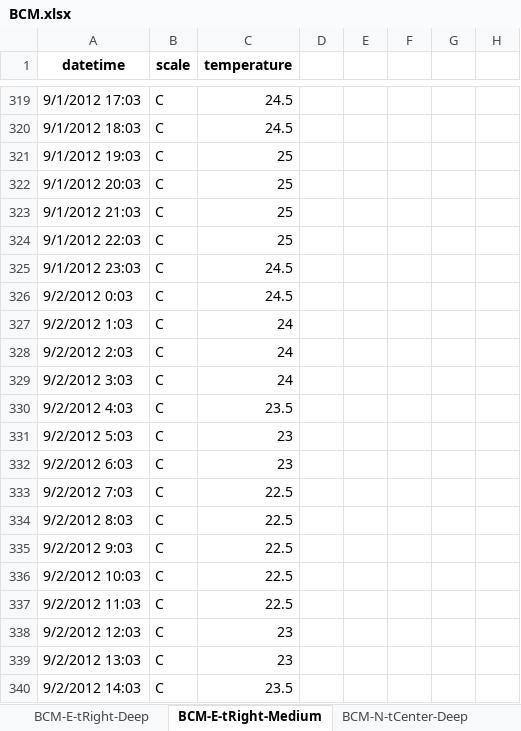
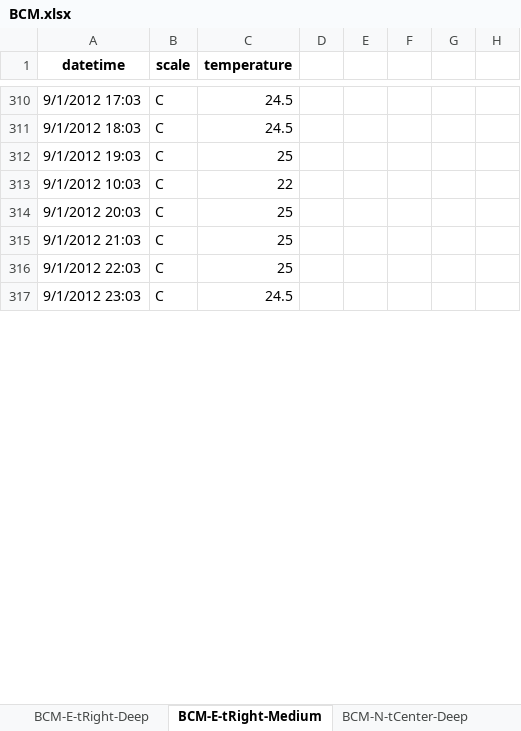
Before and after one commit to Rhedhead0621/hw2_analysis2_hojdila, an Excel workbook: data/log_copies/BCM.xlsx, sheet BCM-E-tRight-Medium, drawn as a sheet; only a part is shown, gaps mark what is left out; values as stored, in another font and other column widths than the file's, no borders; removed rows and columns are numbered as before the commit, all else as after; the diff covers the shown part only; the diff names each change by its address in the sheet, - before the commit and + after, or states it on an @@ line.

```diff
--- a/data/log_copies/BCM.xlsx (sheet BCM-E-tRight-Medium)
+++ b/data/log_copies/BCM.xlsx (sheet BCM-E-tRight-Medium)
+row 313: 9/1/2012 10:03 | C | 22
-row 326: 9/2/2012 0:03 | C | 24.5
-row 327: 9/2/2012 1:03 | C | 24
-row 328: 9/2/2012 2:03 | C | 24
-row 329: 9/2/2012 3:03 | C | 24
-row 330: 9/2/2012 4:03 | C | 23.5
-row 331: 9/2/2012 5:03 | C | 23
-row 332: 9/2/2012 6:03 | C | 23
-row 333: 9/2/2012 7:03 | C | 22.5
-row 334: 9/2/2012 8:03 | C | 22.5
-row 335: 9/2/2012 9:03 | C | 22.5
-row 336: 9/2/2012 10:03 | C | 22.5
-row 337: 9/2/2012 11:03 | C | 22.5
-row 338: 9/2/2012 12:03 | C | 23
-row 339: 9/2/2012 13:03 | C | 23
-row 340: 9/2/2012 14:03 | C | 23.5
```
Also changed, not shown: 300 added rows, 286 removed rows, 171 moved rows and 18 edited cells elsewhere in this sheet, sheet BCM-N-tCenter-Deep, sheet BCM-N-tRight-Shallow, sheet BCM-E-tCenter-Shallow, sheet BCM-N-tLeft-Medium, sheet BCM-E-tRight-Deep, sheet BCM-E-tLeft-Medium, 7 more sheets, data/log_copies/BCM_sorted.xlsx, 16 other files.
